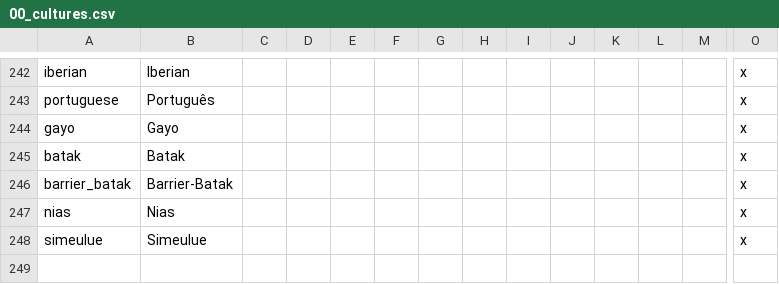
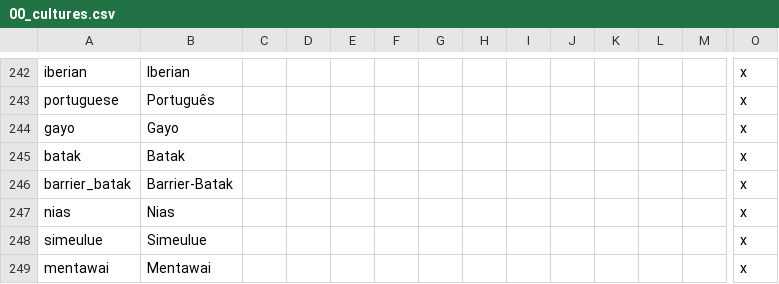
Before and after one commit to derdang/posttoyo, a CSV file: After the End Orientalis/localisation/00_cultures.csv, drawn as a sheet; only a part is shown, gaps mark what is left out; rows hold the shown columns only; the diff names each change by its address in the sheet, - before the commit and + after, or states it on an @@ line.

```diff
--- a/After the End Orientalis/localisation/00_cultures.csv
+++ b/After the End Orientalis/localisation/00_cultures.csv
+row 249: mentawai | Mentawai |  |  |  |  |  |  |  |  |  |  |  | x
```
Also changed, not shown: 17 other files.
